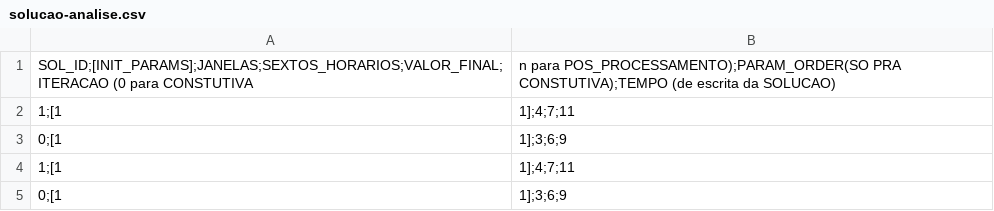
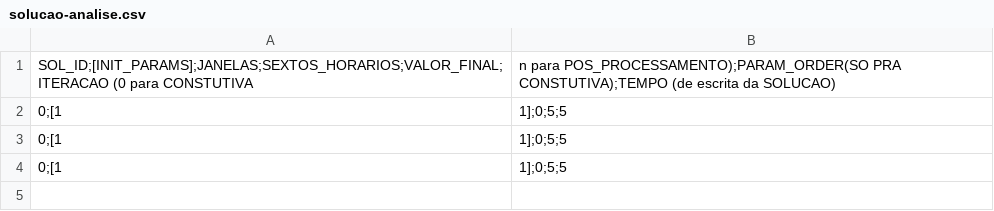
Before and after one commit to rafflezs/TCC-Heuristica, a CSV file: data/output/solucao-analise.csv, drawn as a sheet.

```diff
--- a/data/output/solucao-analise.csv
+++ b/data/output/solucao-analise.csv
@@ -1,5 +1,4 @@
 SOL_ID;[INIT_PARAMS];JANELAS;SEXTOS_HORARIOS;VALOR_FINAL;ITERACAO (0 para CONSTUTIVA, n para POS_PROCESSAMENTO);PARAM_ORDER(SO PRA CONSTUTIVA);TEMPO (de escrita da SOLUCAO)
-1;[1,1];4;7;11
-0;[1,1];3;6;9
-1;[1,1];4;7;11
-0;[1,1];3;6;9
+0;[1,1];0;5;5
+0;[1,1];0;5;5
+0;[1,1];0;5;5
```
Also changed, not shown: 19 other files.
